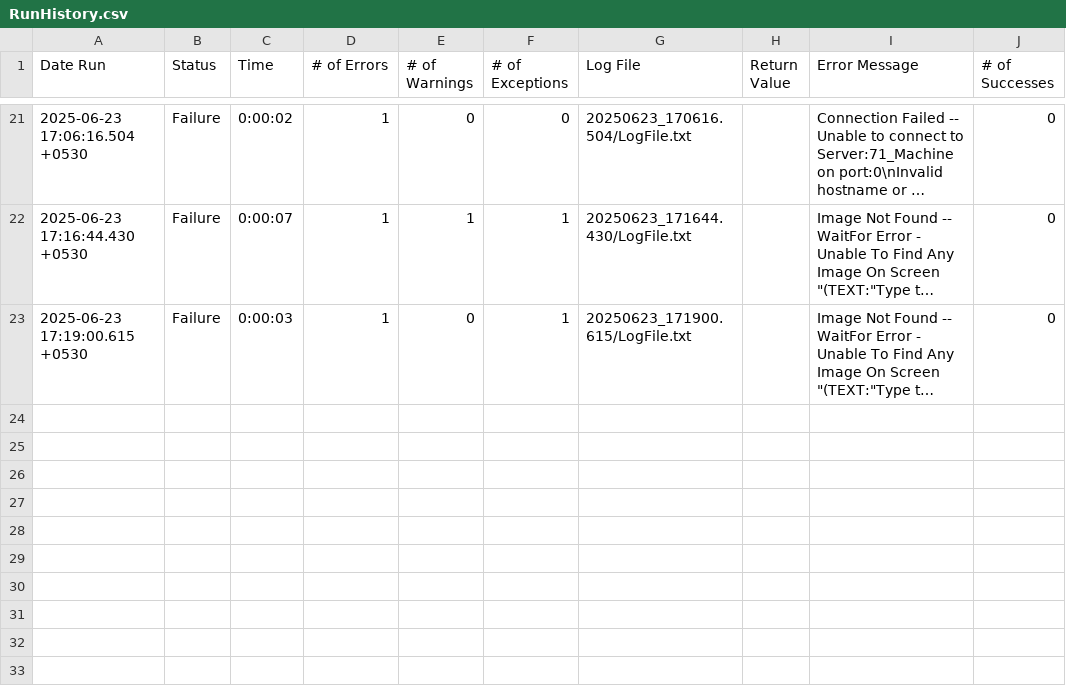
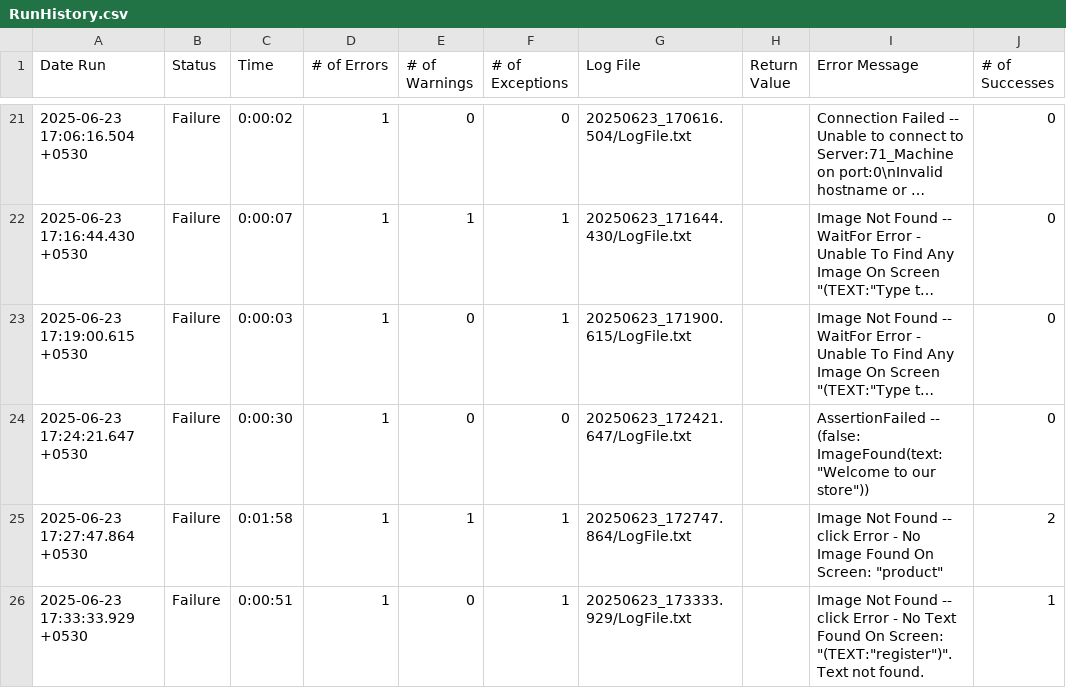
Before and after one commit to sudheekshaIdeabytes/EggplantTestinglocal, a CSV file: CommonforAll.suite/Results/Testcases/LaunchApplication/RunHistory.csv, drawn as a sheet; only a part is shown, gaps mark what is left out; long unchanged cells end in …; the diff names each change by its address in the sheet, - before the commit and + after, or states it on an @@ line.

```diff
--- a/CommonforAll.suite/Results/Testcases/LaunchApplication/RunHistory.csv
+++ b/CommonforAll.suite/Results/Testcases/LaunchApplication/RunHistory.csv
+row 24: 2025-06-23 17:24:21.647 +0530 | Failure | 0:00:30 | 1 | 0 | 0 | 20250623_172421.647/LogFile.txt |  | AssertionFailed -- (false: ImageFound(text:"Welcome to our store")) | 0
+row 25: 2025-06-23 17:27:47.864 +0530 | Failure | 0:01:58 | 1 | 1 | 1 | 20250623_172747.864/LogFile.txt |  | Image Not Found -- click Error - No Image Found On Screen: "product" | 2
+row 26: 2025-06-23 17:33:33.929 +0530 | Failure | 0:00:51 | 1 | 0 | 1 | 20250623_173333.929/LogFile.txt |  | Image Not Found -- click Error - No Text Found On Screen: "(TEXT:"register")". Text not found. | 1
```
Also changed, not shown: CommonforAll.suite/Results/SuiteStatistics.csv, 6 other files.
